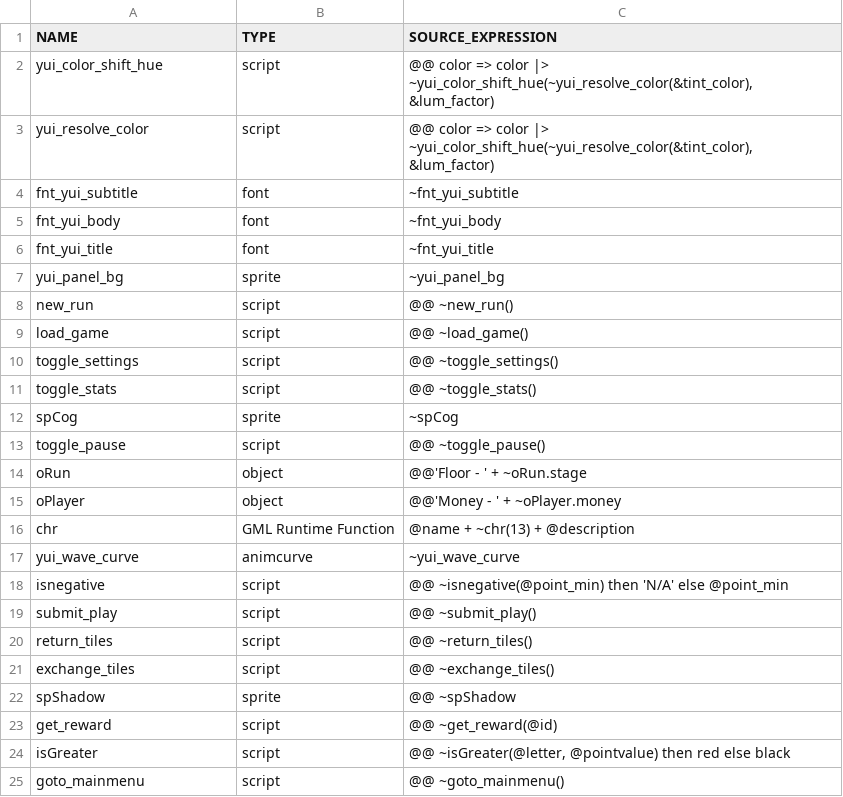
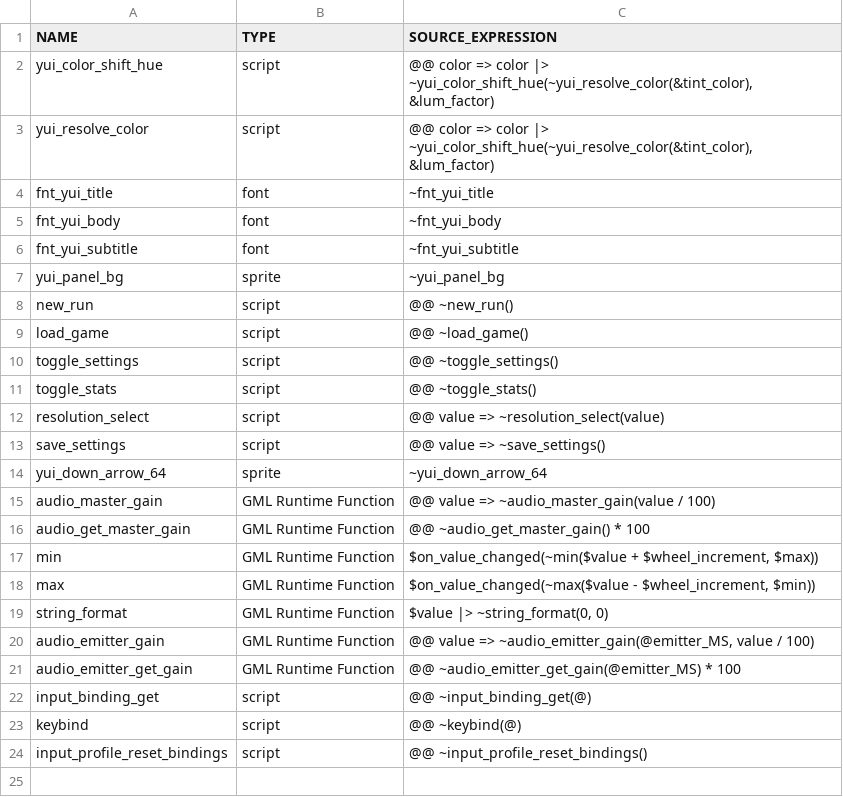
Before and after one commit to flowershoppe/Scramble, a CSV file: datafiles/logs/yui_asset_use_log.csv, drawn as a sheet.

```diff
--- a/datafiles/logs/yui_asset_use_log.csv
+++ b/datafiles/logs/yui_asset_use_log.csv
@@ -3,5 +3,5 @@ yui_color_shift_hue, script, "@@ color => color |> ~yui_color_shift_hue(~yui_res
 yui_resolve_color, script, "@@ color => color |> ~yui_color_shift_hue(~yui_resolve_color(&tint_color), &lum_factor)"
+fnt_yui_title, font, "~fnt_yui_title"
+fnt_yui_body, font, "~fnt_yui_body"
 fnt_yui_subtitle, font, "~fnt_yui_subtitle"
-fnt_yui_body, font, "~fnt_yui_body"
-fnt_yui_title, font, "~fnt_yui_title"
 yui_panel_bg, sprite, "~yui_panel_bg"
@@ -11,15 +11,14 @@ toggle_settings, script, "@@ ~toggle_settings()"
 toggle_stats, script, "@@ ~toggle_stats()"
-spCog, sprite, "~spCog"
-toggle_pause, script, "@@ ~toggle_pause()"
-oRun, object, "@@'Floor - ' + ~oRun.stage"
-oPlayer, object, "@@'Money - ' + ~oPlayer.money"
-chr, GML Runtime Function, "@name + ~chr(13) + @description"
-yui_wave_curve, animcurve, "~yui_wave_curve"
-isnegative, script, "@@ ~isnegative(@point_min) then 'N/A' else @point_min"
-submit_play, script, "@@ ~submit_play()"
-return_tiles, script, "@@ ~return_tiles()"
-exchange_tiles, script, "@@ ~exchange_tiles()"
-spShadow, sprite, "@@ ~spShadow"
-get_reward, script, "@@ ~get_reward(@id)"
-isGreater, script, "@@ ~isGreater(@letter, @pointvalue) then red else black"
-goto_mainmenu, script, "@@ ~goto_mainmenu()"
+resolution_select, script, "@@ value => ~resolution_select(value)"
+save_settings, script, "@@ value => ~save_settings()"
+yui_down_arrow_64, sprite, "~yui_down_arrow_64"
+audio_master_gain, GML Runtime Function, "@@ value => ~audio_master_gain(value / 100)"
+audio_get_master_gain, GML Runtime Function, "@@ ~audio_get_master_gain() * 100"
+min, GML Runtime Function, "$on_value_changed(~min($value + $wheel_increment, $max))"
+max, GML Runtime Function, "$on_value_changed(~max($value - $wheel_increment, $min))"
+string_format, GML Runtime Function, "$value |> ~string_format(0, 0)"
+audio_emitter_gain, GML Runtime Function, "@@ value => ~audio_emitter_gain(@emitter_MS, value / 100)"
+audio_emitter_get_gain, GML Runtime Function, "@@ ~audio_emitter_get_gain(@emitter_MS) * 100"
+input_binding_get, script, "@@ ~input_binding_get(@)"
+keybind, script, "@@ ~keybind(@)"
+input_profile_reset_bindings, script, "@@ ~input_profile_reset_bindings()"
```
Also changed, not shown: 1 other file.
